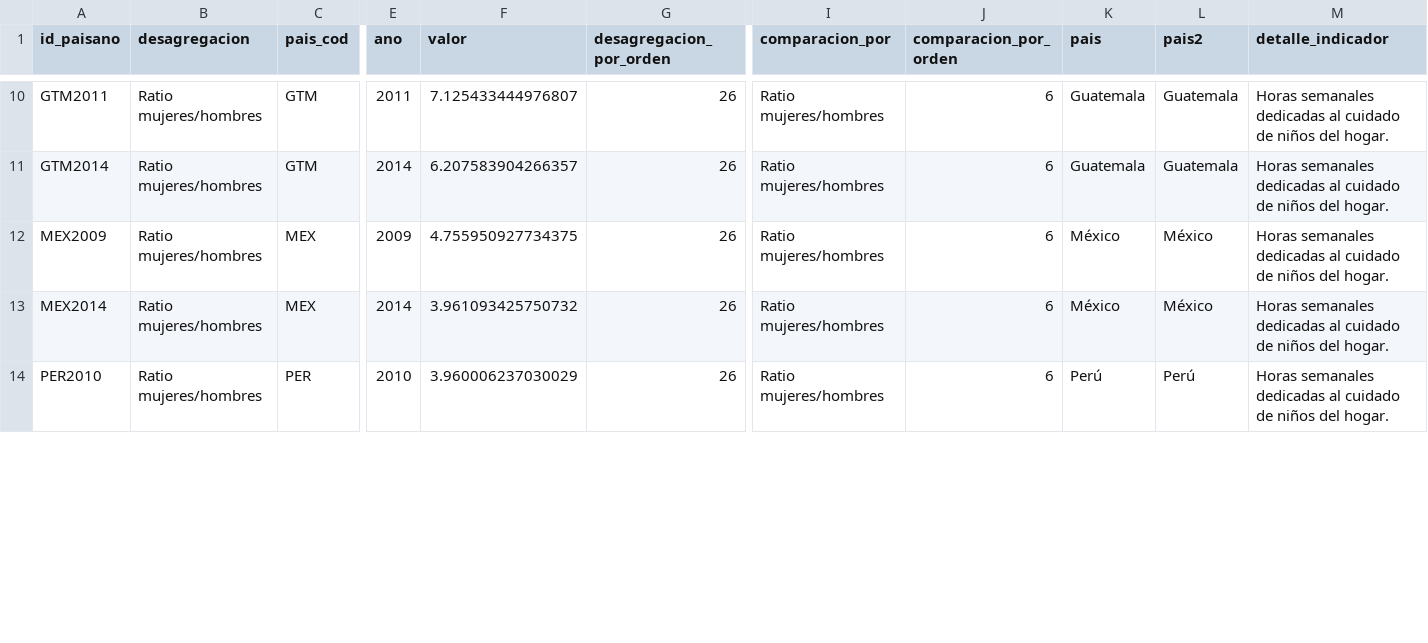
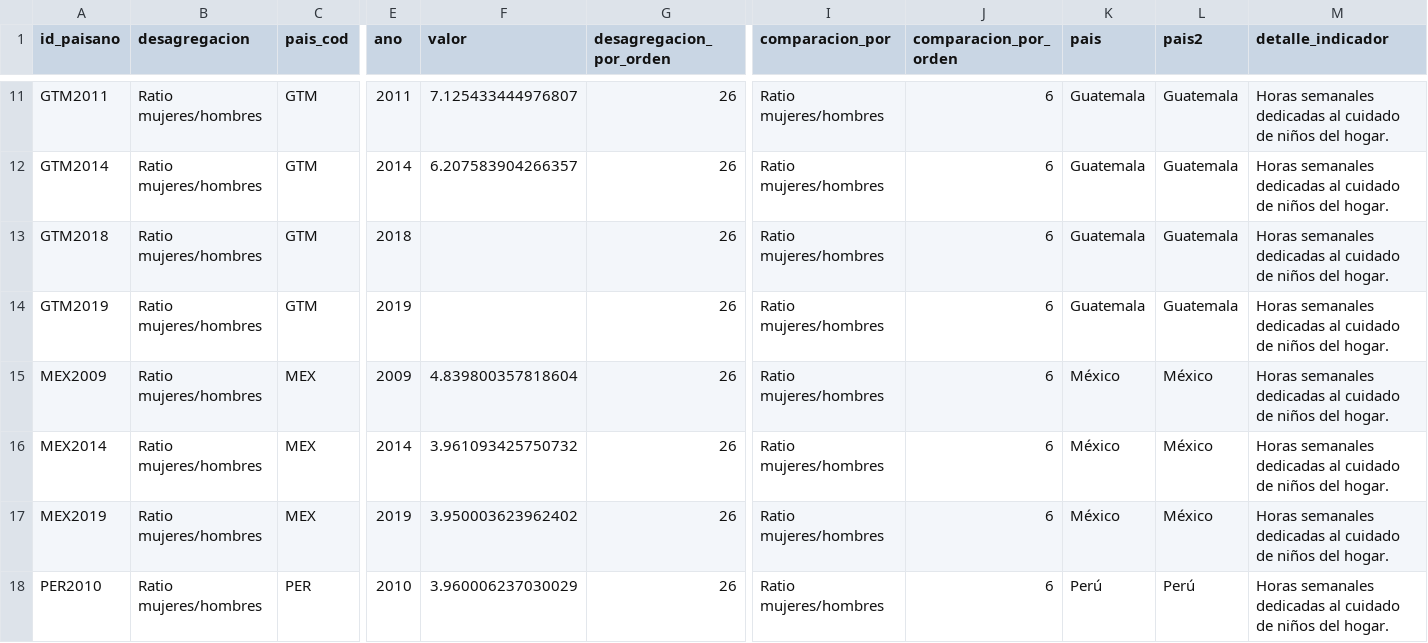
Before and after one commit to julianppe/genlac_dash_ninez_spanish, a CSV file: datasets/hs_cuidado_ninos.csv, drawn as a sheet; only a part is shown, gaps mark what is left out; addresses are those after the commit; rows hold the shown columns only; the diff covers the shown part only; the diff names each change by its address in the sheet, - before the commit and + after, or states it on an @@ line.

```diff
--- a/datasets/hs_cuidado_ninos.csv
+++ b/datasets/hs_cuidado_ninos.csv
+row 13: GTM2018 | Ratio mujeres/hombres | GTM | 2018 |  | 26 | Ratio mujeres/hombres | 6 | Guatemala | Guatemala | Horas semanales dedicadas al cuidado de niños del hogar.
+row 14: GTM2019 | Ratio mujeres/hombres | GTM | 2019 |  | 26 | Ratio mujeres/hombres | 6 | Guatemala | Guatemala | Horas semanales dedicadas al cuidado de niños del hogar.
-F15 (valor): 4.755950927734375
+F15 (valor): 4.839800357818604
+row 17: MEX2019 | Ratio mujeres/hombres | MEX | 2019 | 3.950003623962402 | 26 | Ratio mujeres/hombres | 6 | México | México | Horas semanales dedicadas al cuidado de niños del hogar.
```
Also changed, not shown: 1 added row, 4 removed rows and 2 edited cells elsewhere in this file, datasets/cuidado.csv, datasets/cuidado_ninos.csv, 36 other files.
